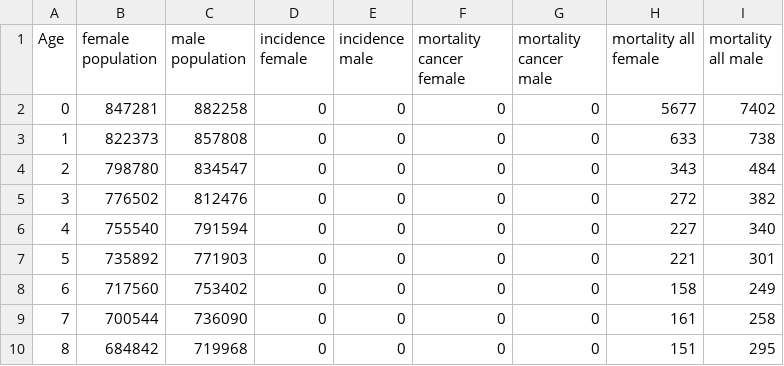
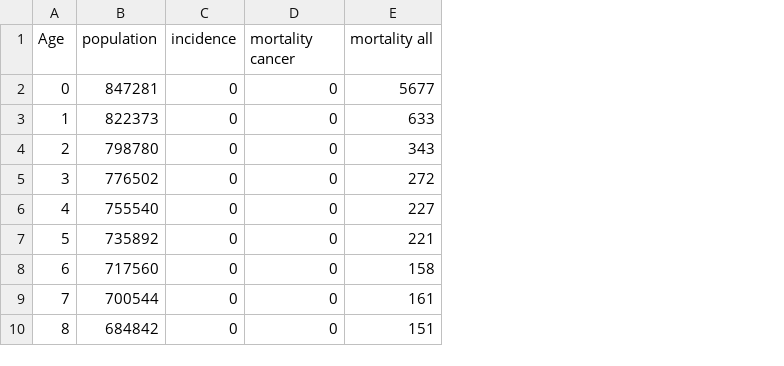
Before and after one commit to Magisterbes/BespalovPhd, a CSV file: MedicalModel2020/bin/Debug/train_set.csv, drawn as a sheet; only a part is shown; removed rows and columns are numbered as before the commit, all else as after; the diff names each change by its address in the sheet, - before the commit and + after, or states it on an @@ line.

```diff
--- a/MedicalModel2020/bin/Debug/train_set.csv
+++ b/MedicalModel2020/bin/Debug/train_set.csv
-column C (male population), rows 2-10: 882258 | 857808 | 834547 | 812476 | 791594 | 771903 | 753402 | 736090 | 719968
-column E (incidence male), rows 2-10: all 0
-column G (mortality cancer male), rows 2-10: all 0
-column I (mortality all male), rows 2-10: 7402 | 738 | 484 | 382 | 340 | 301 | 249 | 258 | 295
-B1: female population
+B1: population
-C1: incidence female
+C1: incidence
-D1: mortality cancer female
+D1: mortality cancer
-E1: mortality all female
+E1: mortality all
```
Also changed, not shown: 56 other files.
